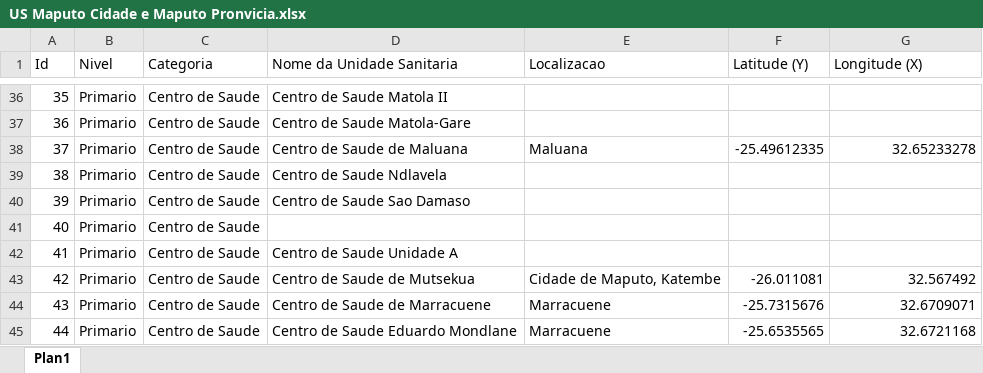
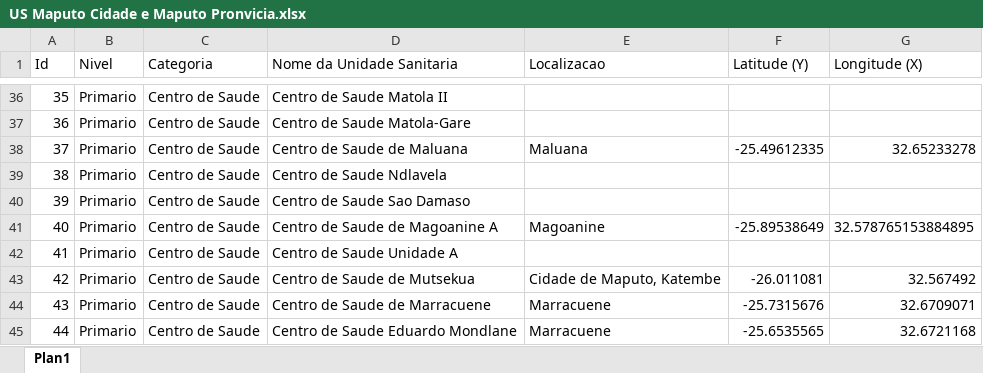
Before and after one commit to fernandogomesfg/GeoMedicina, an Excel workbook: Relatorio/US Maputo Cidade e Maputo Pronvicia.xlsx, sheet Plan1, drawn as a sheet; only a part is shown, gaps mark what is left out; values as stored, in another font and other column widths than the file's, no borders; the diff names each change by its address in the sheet, - before the commit and + after, or states it on an @@ line.

Commit message:
Update US Maputo Cidade e Maputo Pronvicia.xlsx

```diff
--- a/Relatorio/US Maputo Cidade e Maputo Pronvicia.xlsx (sheet Plan1)
+++ b/Relatorio/US Maputo Cidade e Maputo Pronvicia.xlsx (sheet Plan1)
-D41 (Nome da Unidade Sanitaria): (empty)
+D41 (Nome da Unidade Sanitaria): Centro de Saude de Magoanine A
-E41 (Localizacao): (empty)
+E41 (Localizacao): Magoanine
-F41 (Latitude (Y)): (empty)
+F41 (Latitude (Y)): -25.89538649
-G41 (Longitude (X)): (empty)
+G41 (Longitude (X)): 32.578765153884895
```
